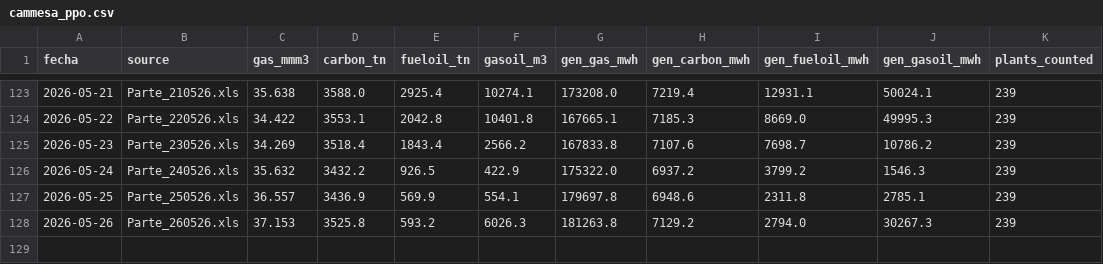
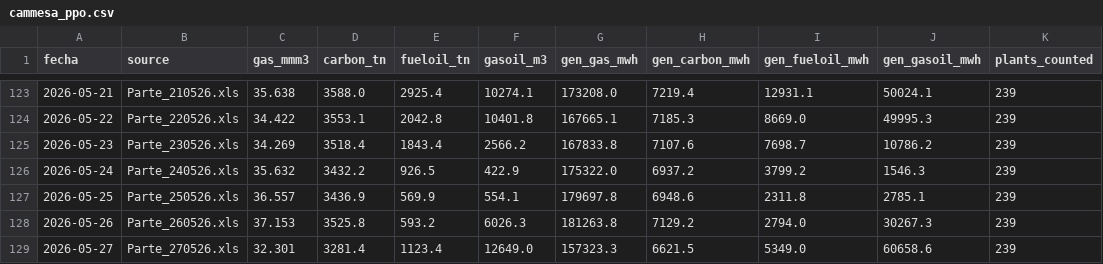
Before and after one commit to mpodeley/estado-del-sistema, a CSV file: data/cammesa_ppo.csv, drawn as a sheet; only a part is shown, gaps mark what is left out; the diff names each change by its address in the sheet, - before the commit and + after, or states it on an @@ line.

```diff
--- a/data/cammesa_ppo.csv
+++ b/data/cammesa_ppo.csv
+row 129: 2026-05-27 | Parte_270526.xls | 32.301 | 3281.4 | 1123.4 | 12649.0 | 157323.3 | 6621.5 | 5349.0 | 60658.6 | 239
```
Also changed, not shown: data/weather.csv, 25 other files.
